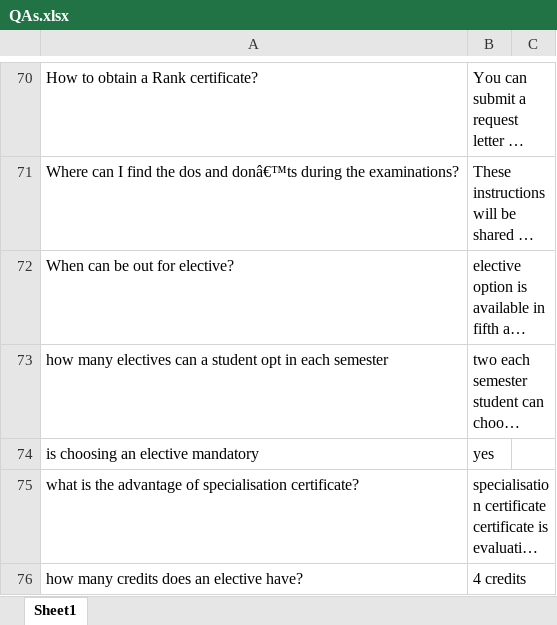
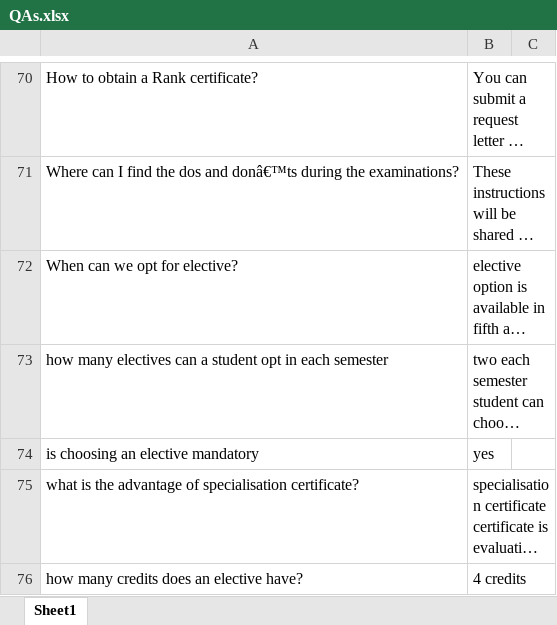
Before and after one commit to Akatsuki49/PESU_CSE_chatbot_backend, an Excel workbook: QAs.xlsx, sheet Sheet1, drawn as a sheet; only a part is shown, gaps mark what is left out; long unchanged cells end in …; values as stored, in another font and other column widths than the file's, no borders; the diff names each change by its address in the sheet, - before the commit and + after, or states it on an @@ line.

```diff
--- a/QAs.xlsx (sheet Sheet1)
+++ b/QAs.xlsx (sheet Sheet1)
-A72: When can be out for elective?
+A72: When can we opt for elective?
```
Also changed, not shown: 5 other files.
